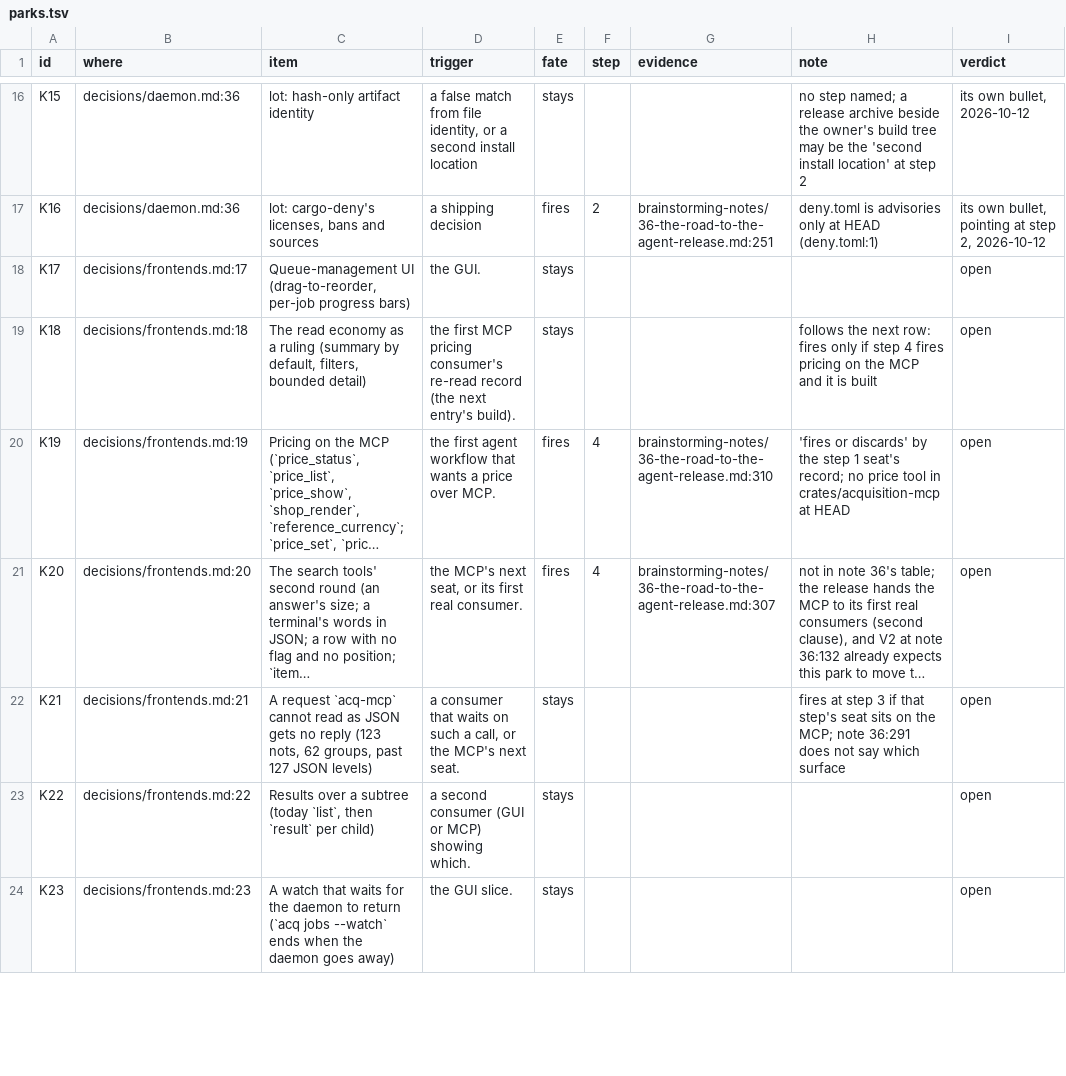
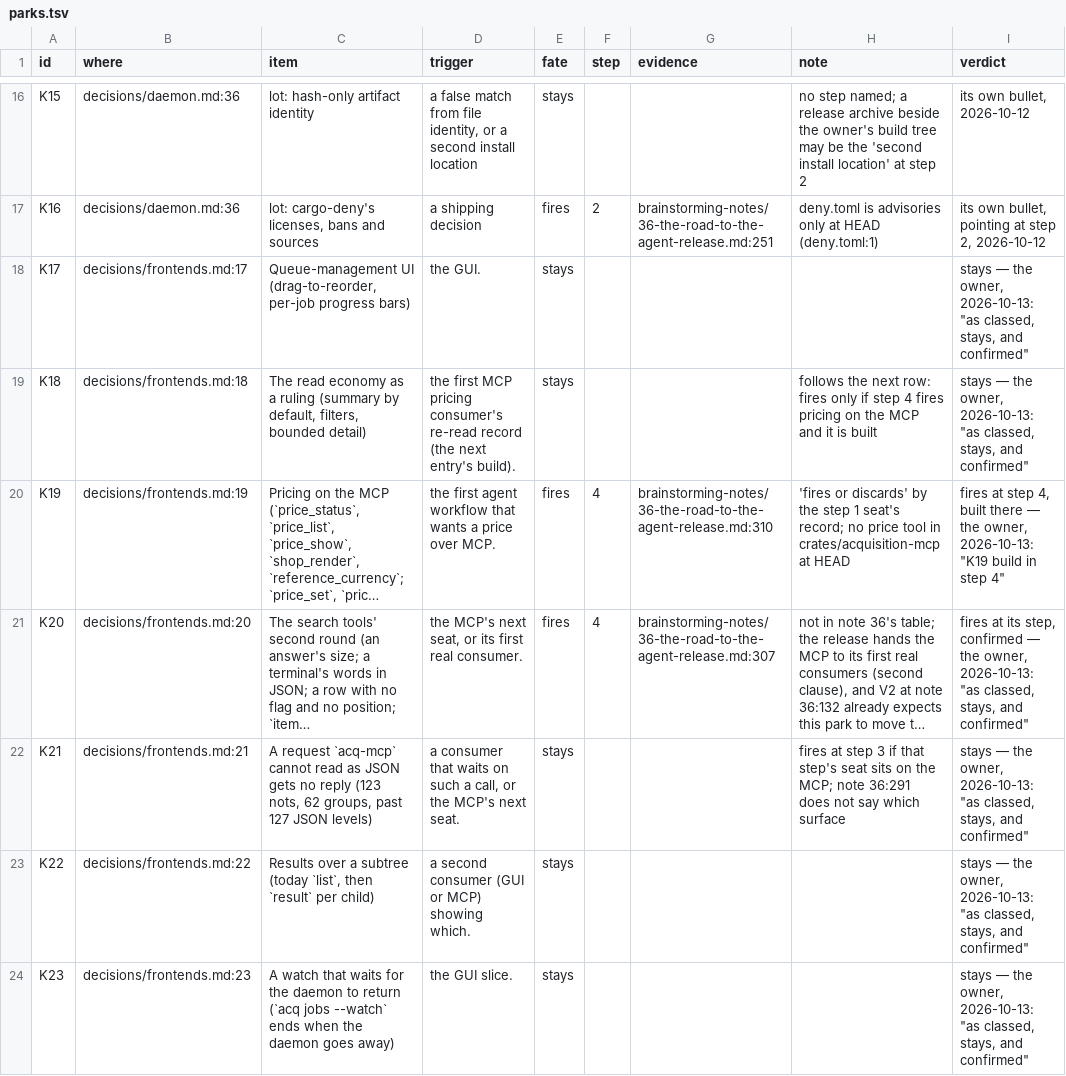
Before and after one commit to smallcatlabs/acquisition, a TSV file: audits/rehome-2026-10/parks/parks.tsv, drawn as a sheet; only a part is shown, gaps mark what is left out; long unchanged cells end in …; the diff covers the shown part only; the diff names each change by its address in the sheet, - before the commit and + after, or states it on an @@ line.

```diff
--- a/audits/rehome-2026-10/parks/parks.tsv
+++ b/audits/rehome-2026-10/parks/parks.tsv
-I18:I19 (verdict): open
+I18:I19 (verdict): stays — the owner, 2026-10-13: "as classed, stays, and confirmed"
-I20 (verdict): open
+I20 (verdict): fires at step 4, built there — the owner, 2026-10-13: "K19 build in step 4"
-I21 (verdict): open
+I21 (verdict): fires at its step, confirmed — the owner, 2026-10-13: "as classed, stays, and confirmed"
-I22:I24 (verdict): open
+I22:I24 (verdict): stays — the owner, 2026-10-13: "as classed, stays, and confirmed"
```
Also changed, not shown: 50 edited cells elsewhere in this file, audits/rehome-2026-10/contradictions/findings.tsv, 16 other files.
